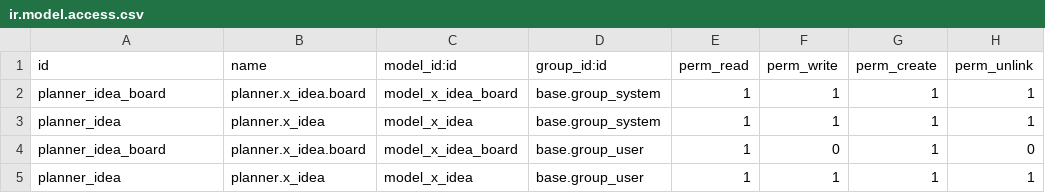
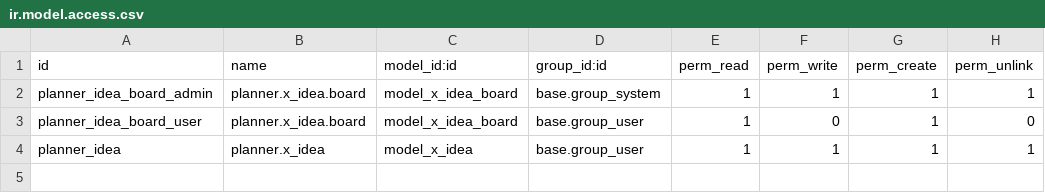
Before and after one commit to agp-odoo/planner, a CSV file: planner/security/ir.model.access.csv, drawn as a sheet.

Commit message:
[ADD] planner: basic users cannot create or delete idea boards

```diff
--- a/planner/security/ir.model.access.csv
+++ b/planner/security/ir.model.access.csv
@@ -1,5 +1,4 @@
 id,name,model_id:id,group_id:id,perm_read,perm_write,perm_create,perm_unlink
-planner_idea_board,planner.x_idea.board,model_x_idea_board,base.group_system,1,1,1,1
-planner_idea,planner.x_idea,model_x_idea,base.group_system,1,1,1,1
-planner_idea_board,planner.x_idea.board,model_x_idea_board,base.group_user,1,0,1,0
+planner_idea_board_admin,planner.x_idea.board,model_x_idea_board,base.group_system,1,1,1,1
+planner_idea_board_user,planner.x_idea.board,model_x_idea_board,base.group_user,1,0,1,0
 planner_idea,planner.x_idea,model_x_idea,base.group_user,1,1,1,1
```
